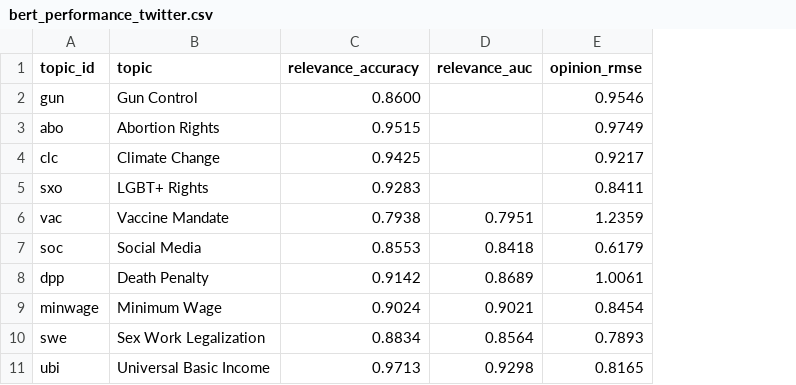
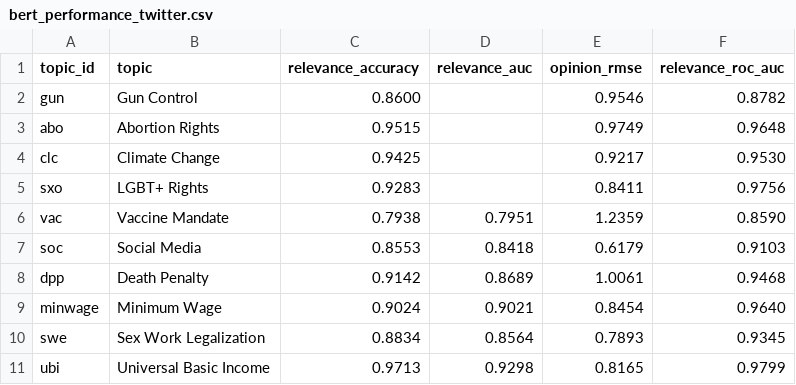
Before and after one commit to houx15/opinion-structure-across-societies, a CSV file: data/reference/paper_tables/bert_performance_twitter.csv, drawn as a sheet; the diff names each change by its address in the sheet, - before the commit and + after, or states it on an @@ line.

```diff
--- a/data/reference/paper_tables/bert_performance_twitter.csv
+++ b/data/reference/paper_tables/bert_performance_twitter.csv
+column F (relevance_roc_auc), rows 2-11: 0.8782 | 0.9648 | 0.9530 | 0.9756 | 0.8590 | 0.9103 | 0.9468 | 0.9640 | 0.9345 | 0.9799
```
Also changed, not shown: 1 other file.
